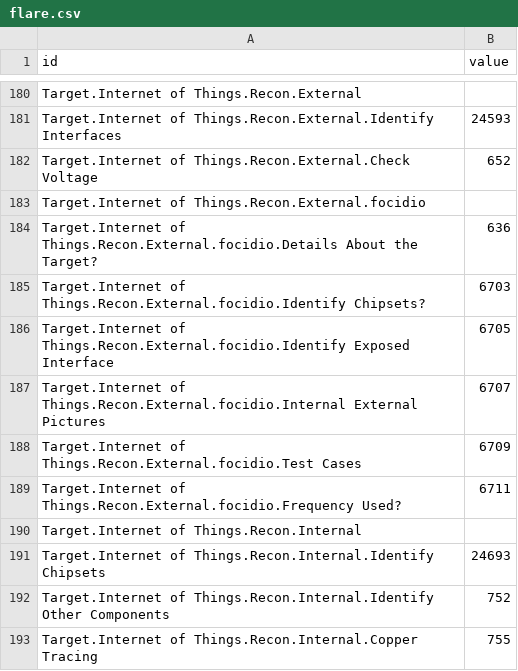
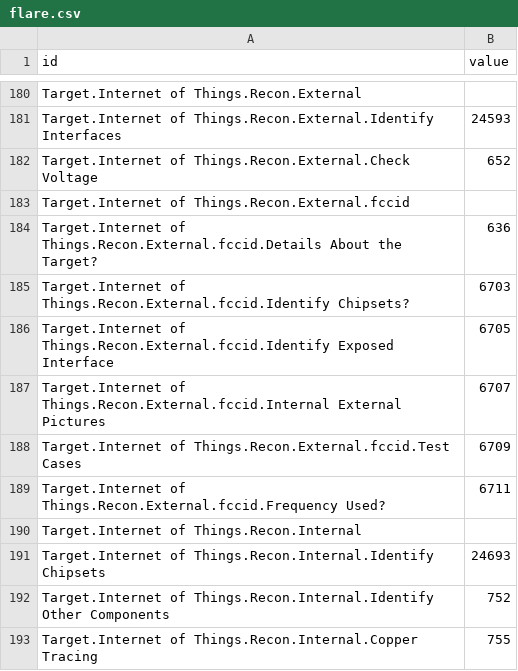
Before and after one commit to dynamicparallax/dynamicparallax.github.io, a CSV file: pages/flare.csv, drawn as a sheet; only a part is shown, gaps mark what is left out.

Commit message:
Update flare.csv

```diff
--- a/pages/flare.csv
+++ b/pages/flare.csv
@@ -182,9 +182,9 @@ Target.Internet of Things.Recon.External.Identify Interfaces,24593
 Target.Internet of Things.Recon.External.Check Voltage,652
-Target.Internet of Things.Recon.External.focidio,
-Target.Internet of Things.Recon.External.focidio.Details About the Target?,636
-Target.Internet of Things.Recon.External.focidio.Identify Chipsets?,6703
-Target.Internet of Things.Recon.External.focidio.Identify Exposed Interface,6705
-Target.Internet of Things.Recon.External.focidio.Internal External Pictures,6707
-Target.Internet of Things.Recon.External.focidio.Test Cases,6709
-Target.Internet of Things.Recon.External.focidio.Frequency Used?,6711
+Target.Internet of Things.Recon.External.fccid,
+Target.Internet of Things.Recon.External.fccid.Details About the Target?,636
+Target.Internet of Things.Recon.External.fccid.Identify Chipsets?,6703
+Target.Internet of Things.Recon.External.fccid.Identify Exposed Interface,6705
+Target.Internet of Things.Recon.External.fccid.Internal External Pictures,6707
+Target.Internet of Things.Recon.External.fccid.Test Cases,6709
+Target.Internet of Things.Recon.External.fccid.Frequency Used?,6711
 Target.Internet of Things.Recon.Internal,
```
